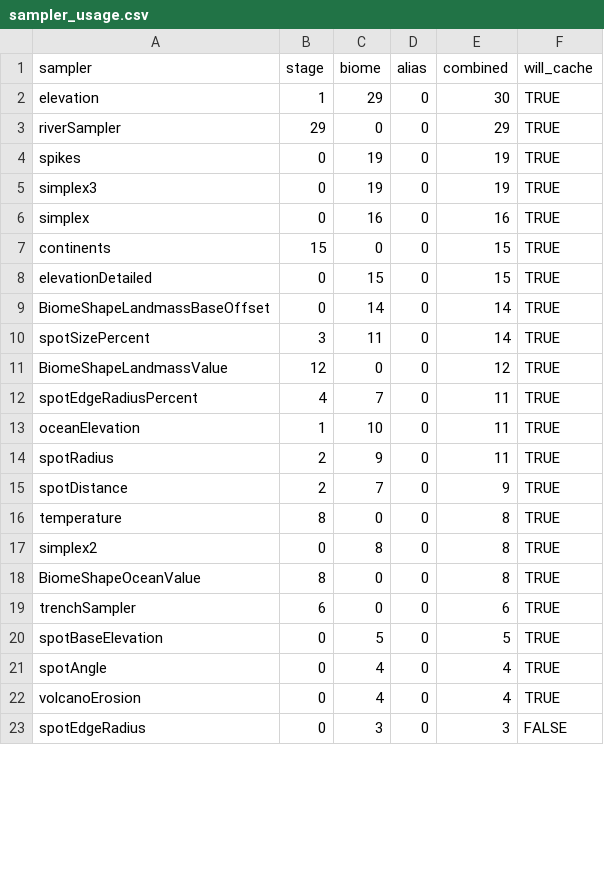
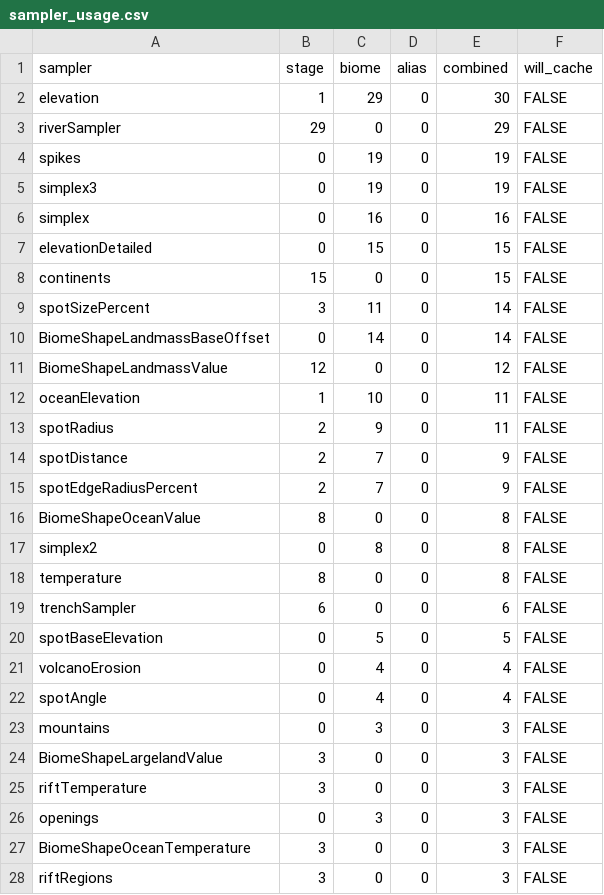
Before and after one commit to diytechy/CHIMERA, a CSV file: sampler_usage.csv, drawn as a sheet; only a part is shown; the shorter side is filled out with more unchanged rows; the diff covers the shown part only.

Commit message:
Cache removal, may need to be reverted.

```diff
--- a/sampler_usage.csv
+++ b/sampler_usage.csv
@@ -1,22 +1,28 @@
 sampler,stage,biome,alias,combined,will_cache
-elevation,1,29,0,30,TRUE
-riverSampler,29,0,0,29,TRUE
-spikes,0,19,0,19,TRUE
-simplex3,0,19,0,19,TRUE
-simplex,0,16,0,16,TRUE
-continents,15,0,0,15,TRUE
-elevationDetailed,0,15,0,15,TRUE
-BiomeShapeLandmassBaseOffset,0,14,0,14,TRUE
-spotSizePercent,3,11,0,14,TRUE
-BiomeShapeLandmassValue,12,0,0,12,TRUE
-spotEdgeRadiusPercent,4,7,0,11,TRUE
-oceanElevation,1,10,0,11,TRUE
-spotRadius,2,9,0,11,TRUE
-spotDistance,2,7,0,9,TRUE
-temperature,8,0,0,8,TRUE
-simplex2,0,8,0,8,TRUE
-BiomeShapeOceanValue,8,0,0,8,TRUE
-trenchSampler,6,0,0,6,TRUE
-spotBaseElevation,0,5,0,5,TRUE
-spotAngle,0,4,0,4,TRUE
-volcanoErosion,0,4,0,4,TRUE
+elevation,1,29,0,30,FALSE
+riverSampler,29,0,0,29,FALSE
+spikes,0,19,0,19,FALSE
+simplex3,0,19,0,19,FALSE
+simplex,0,16,0,16,FALSE
+elevationDetailed,0,15,0,15,FALSE
+continents,15,0,0,15,FALSE
+spotSizePercent,3,11,0,14,FALSE
+BiomeShapeLandmassBaseOffset,0,14,0,14,FALSE
+BiomeShapeLandmassValue,12,0,0,12,FALSE
+oceanElevation,1,10,0,11,FALSE
+spotRadius,2,9,0,11,FALSE
+spotDistance,2,7,0,9,FALSE
+spotEdgeRadiusPercent,2,7,0,9,FALSE
+BiomeShapeOceanValue,8,0,0,8,FALSE
+simplex2,0,8,0,8,FALSE
+temperature,8,0,0,8,FALSE
+trenchSampler,6,0,0,6,FALSE
+spotBaseElevation,0,5,0,5,FALSE
+volcanoErosion,0,4,0,4,FALSE
+spotAngle,0,4,0,4,FALSE
+mountains,0,3,0,3,FALSE
+BiomeShapeLargelandValue,3,0,0,3,FALSE
+riftTemperature,3,0,0,3,FALSE
+openings,0,3,0,3,FALSE
+BiomeShapeOceanTemperature,3,0,0,3,FALSE
+riftRegions,3,0,0,3,FALSE
```
Also changed, not shown: 3 added rows, 5 removed rows, 76 moved rows and 2 edited cells elsewhere in this file, 9 other files.
